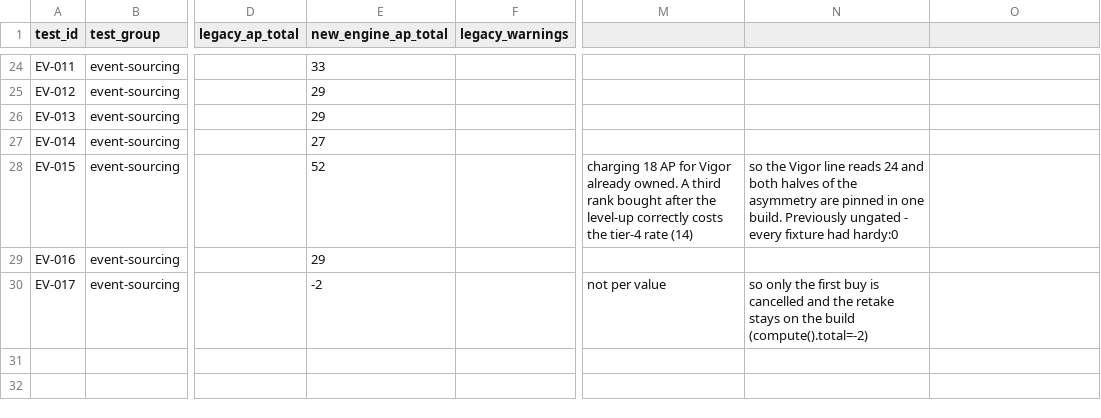
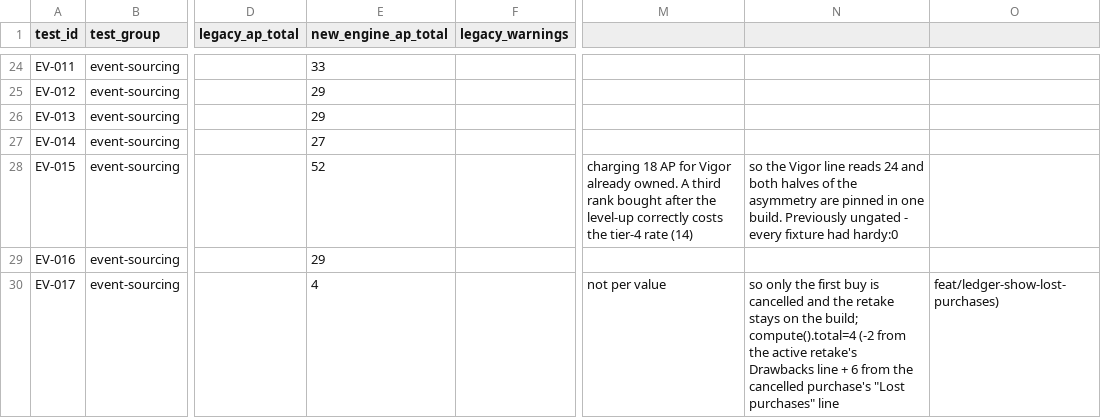
Before and after one commit to Chompy78/PACT, a CSV file: testing/expected/expected-results.csv, drawn as a sheet; only a part is shown, gaps mark what is left out; the diff covers the shown part only; the diff names each change by its address in the sheet, - before the commit and + after, or states it on an @@ line.

```diff
--- a/testing/expected/expected-results.csv
+++ b/testing/expected/expected-results.csv
-E30 (new_engine_ap_total): -2
+E30 (new_engine_ap_total): 4
-N30: …on the build (compute().total=-2)
+N30: …on the build; compute().total=4 (-2 from the active retake's Drawbacks line + 6 from the cancelled purchase's "Lost purchases" line
-O30: (empty)
+O30: feat/ledger-show-lost-purchases)
```
Also changed, not shown: 1 added row and 3 edited cells elsewhere in this file, 27 other files.
